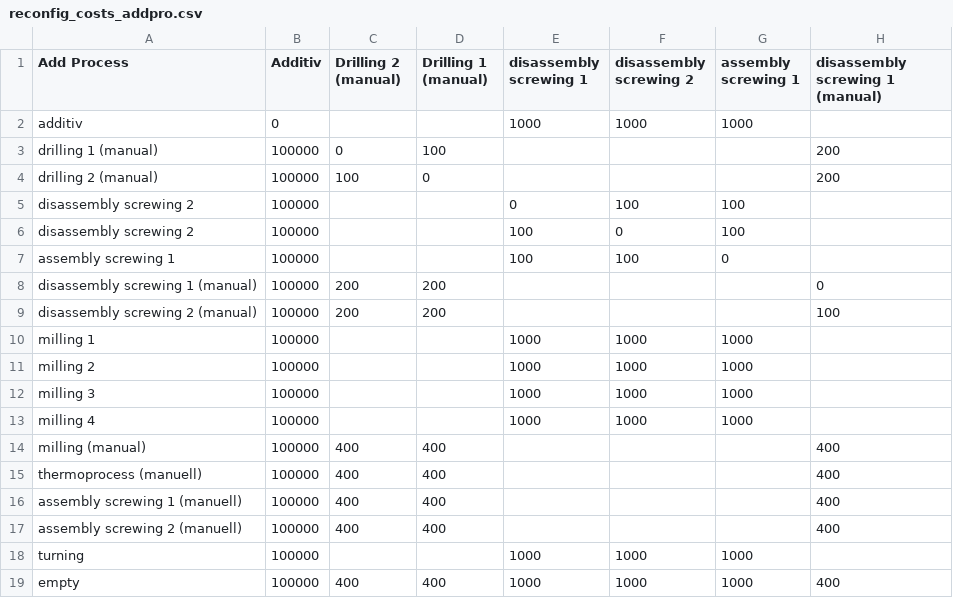
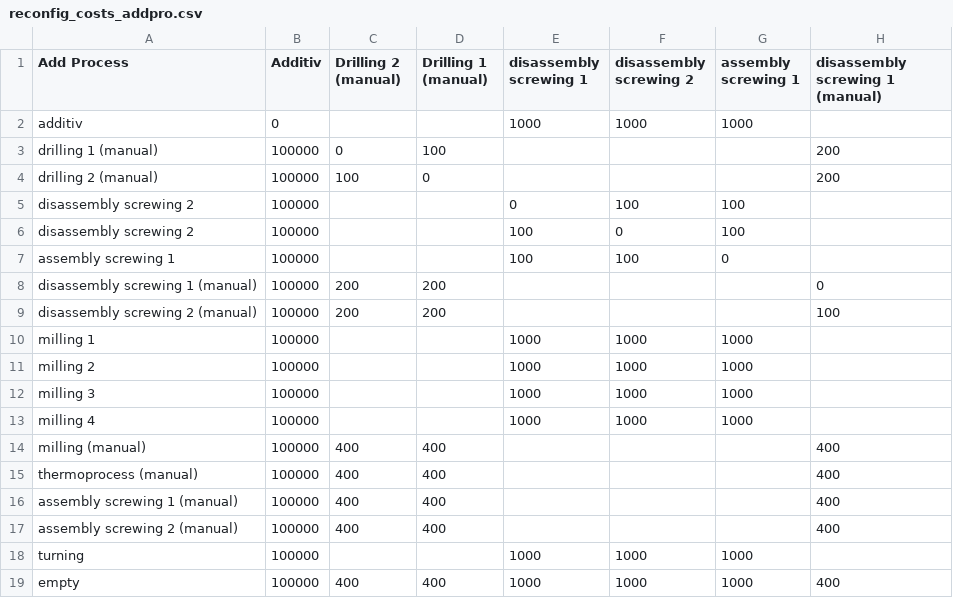
Before and after one commit to jensbeckerAA/Benchmark-Problem-for-Capacity-Planning-in-Remanufacturing, a CSV file: reconfig_costs_addpro.csv, drawn as a sheet; only a part is shown; the diff names each change by its address in the sheet, - before the commit and + after, or states it on an @@ line.

Commit message:
Fix formatting and structure in reconfig_costs_addpro.csv
Updated the reconfig_costs_addpro.csv file to correct formatting and ensure consistency in the data structure.

```diff
--- a/reconfig_costs_addpro.csv
+++ b/reconfig_costs_addpro.csv
-A15 (Add Process): thermoprocess (manuell)
+A15 (Add Process): thermoprocess (manual)
-A16 (Add Process): assembly screwing 1 (manuell)
+A16 (Add Process): assembly screwing 1 (manual)
-A17 (Add Process): assembly screwing 2 (manuell)
+A17 (Add Process): assembly screwing 2 (manual)
```
